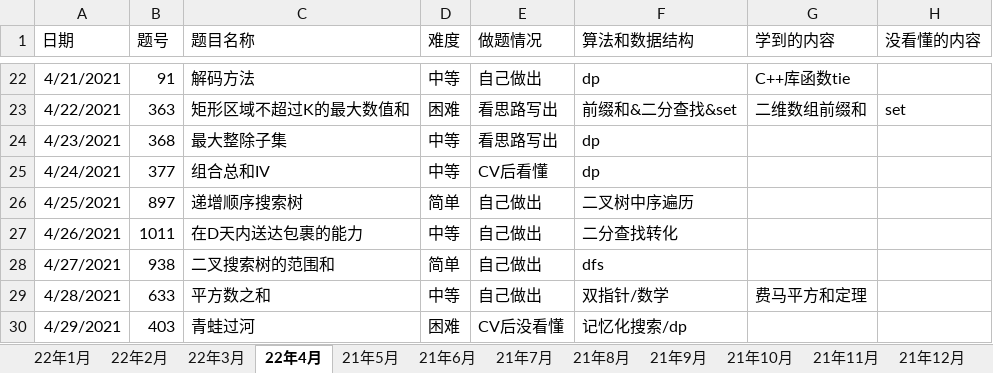
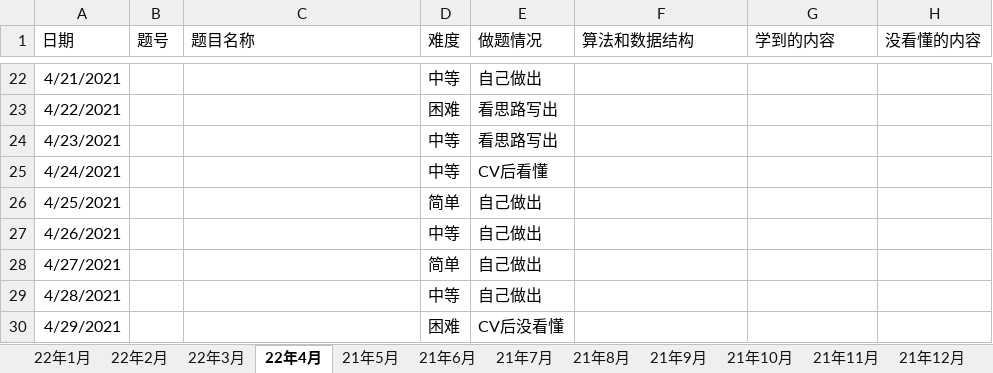
Before and after one commit to S-N-O-R-L-A-X/leetcode, an Excel workbook: 22年力扣每日一题做题情况.xlsx, sheet 22年4月, drawn as a sheet; only a part is shown, gaps mark what is left out; values as stored, in another font and other column widths than the file's, no borders; charts and pictures not drawn; the diff covers the shown part only; the diff names each change by its address in the sheet, - before the commit and + after, or states it on an @@ line.

```diff
--- a/22年力扣每日一题做题情况.xlsx (sheet 22年4月)
+++ b/22年力扣每日一题做题情况.xlsx (sheet 22年4月)
-B22 (题号): 91
+B22 (题号): (empty)
-C22 (题目名称): 解码方法
+C22 (题目名称): (empty)
-F22 (算法和数据结构): dp
+F22 (算法和数据结构): (empty)
-G22 (学到的内容): C++库函数tie
+G22 (学到的内容): (empty)
-B23 (题号): 363
+B23 (题号): (empty)
-C23 (题目名称): 矩形区域不超过K的最大数值和
+C23 (题目名称): (empty)
-F23 (算法和数据结构): 前缀和&二分查找&set
+F23 (算法和数据结构): (empty)
-G23 (学到的内容): 二维数组前缀和
+G23 (学到的内容): (empty)
-H23 (没看懂的内容): set
+H23 (没看懂的内容): (empty)
-B24 (题号): 368
+B24 (题号): (empty)
-C24 (题目名称): 最大整除子集
+C24 (题目名称): (empty)
-F24:F25 (算法和数据结构): dp
+F24:F25 (算法和数据结构): (empty)
-B25 (题号): 377
+B25 (题号): (empty)
-C25 (题目名称): 组合总和IV
+C25 (题目名称): (empty)
-B26 (题号): 897
+B26 (题号): (empty)
-C26 (题目名称): 递增顺序搜索树
+C26 (题目名称): (empty)
-F26 (算法和数据结构): 二叉树中序遍历
+F26 (算法和数据结构): (empty)
-B27 (题号): 1011
+B27 (题号): (empty)
-C27 (题目名称): 在D天内送达包裹的能力
+C27 (题目名称): (empty)
-F27 (算法和数据结构): 二分查找转化
+F27 (算法和数据结构): (empty)
-B28 (题号): 938
+B28 (题号): (empty)
-C28 (题目名称): 二叉搜索树的范围和
+C28 (题目名称): (empty)
-F28 (算法和数据结构): dfs
+F28 (算法和数据结构): (empty)
-B29 (题号): 633
+B29 (题号): (empty)
-C29 (题目名称): 平方数之和
+C29 (题目名称): (empty)
-F29 (算法和数据结构): 双指针/数学
+F29 (算法和数据结构): (empty)
-G29 (学到的内容): 费马平方和定理
+G29 (学到的内容): (empty)
-B30 (题号): 403
+B30 (题号): (empty)
-C30 (题目名称): 青蛙过河
+C30 (题目名称): (empty)
-F30 (算法和数据结构): 记忆化搜索/dp
+F30 (算法和数据结构): (empty)
```
Also changed, not shown: 71 edited cells elsewhere in this sheet.
